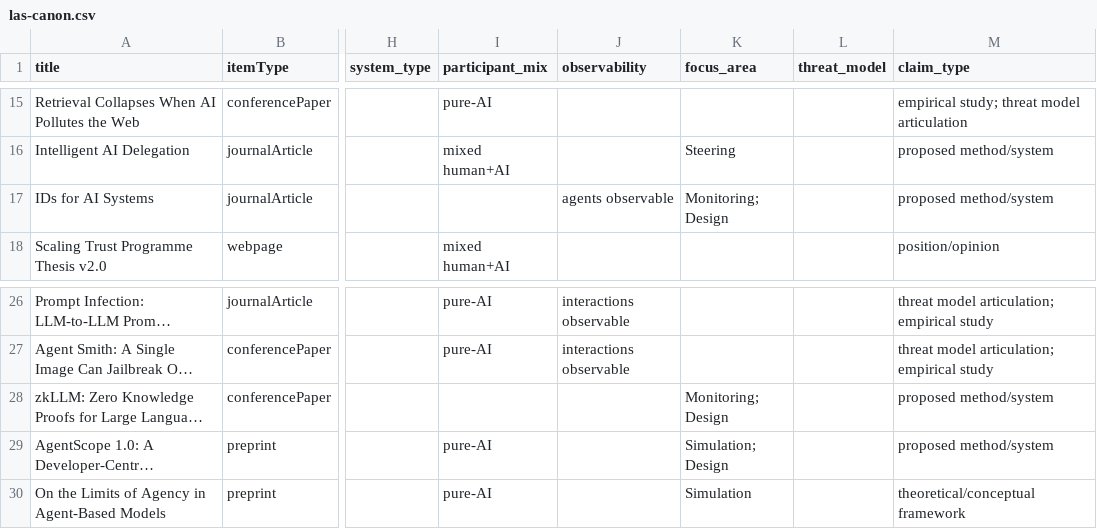
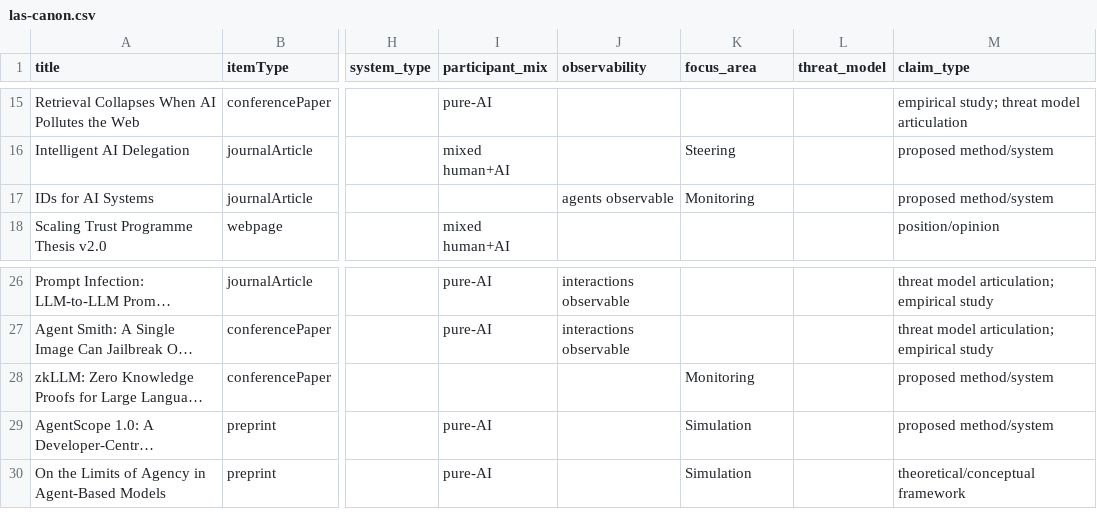
Before and after one commit to Gigascale-Labs/largeagentsystems.org, a CSV file: data/las-canon.csv, drawn as a sheet; only a part is shown, gaps mark what is left out; long unchanged cells end in …; the diff names each change by its address in the sheet, - before the commit and + after, or states it on an @@ line.

Commit message:
fix: drop design tag from agentscope, ids-for-ai-systems, and zkllm

```diff
--- a/data/las-canon.csv
+++ b/data/las-canon.csv
-K17 (focus_area): Monitoring; Design
+K17 (focus_area): Monitoring
-K28 (focus_area): Monitoring; Design
+K28 (focus_area): Monitoring
-K29 (focus_area): Simulation; Design
+K29 (focus_area): Simulation
```
